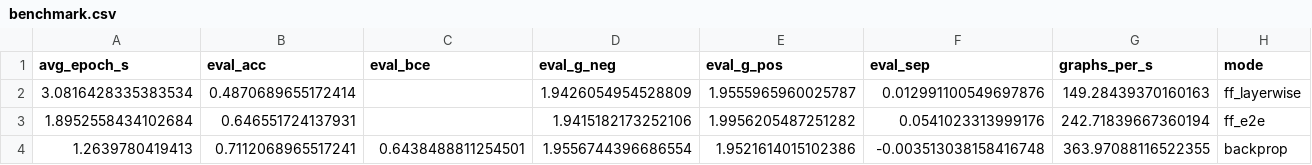
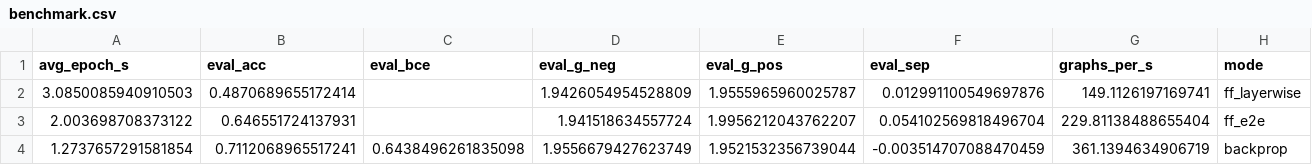
Before and after one commit to aditya1909-bit/Forward-Risk-Manager, a CSV file: reports/benchmark.csv, drawn as a sheet.

Commit message:
Updated Benchmarking

```diff
--- a/reports/benchmark.csv
+++ b/reports/benchmark.csv
@@ -1,4 +1,4 @@
 avg_epoch_s,eval_acc,eval_bce,eval_g_neg,eval_g_pos,eval_sep,graphs_per_s,mode
-3.0816428335383534,0.4870689655172414,,1.9426054954528809,1.9555965960025787,0.012991100549697876,149.28439370160163,ff_layerwise
-1.8952558434102684,0.646551724137931,,1.9415182173252106,1.9956205487251282,0.0541023313999176,242.71839667360194,ff_e2e
-1.2639780419413,0.7112068965517241,0.6438488811254501,1.9556744396686554,1.9521614015102386,-0.003513038158416748,363.97088116522355,backprop
+3.0850085940910503,0.4870689655172414,,1.9426054954528809,1.9555965960025787,0.012991100549697876,149.1126197169741,ff_layerwise
+2.003698708373122,0.646551724137931,,1.941518634557724,1.9956212043762207,0.054102569818496704,229.81138488655404,ff_e2e
+1.2737657291581854,0.7112068965517241,0.6438496261835098,1.9556679427623749,1.9521532356739044,-0.003514707088470459,361.1394634906719,backprop
```
Also changed, not shown: 5 other files.
